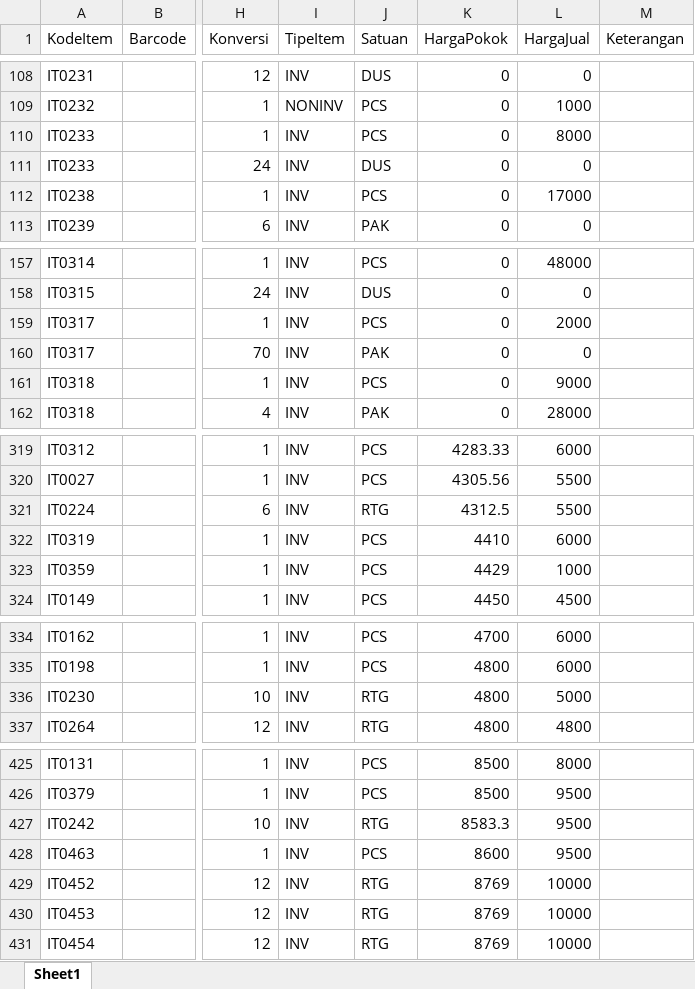
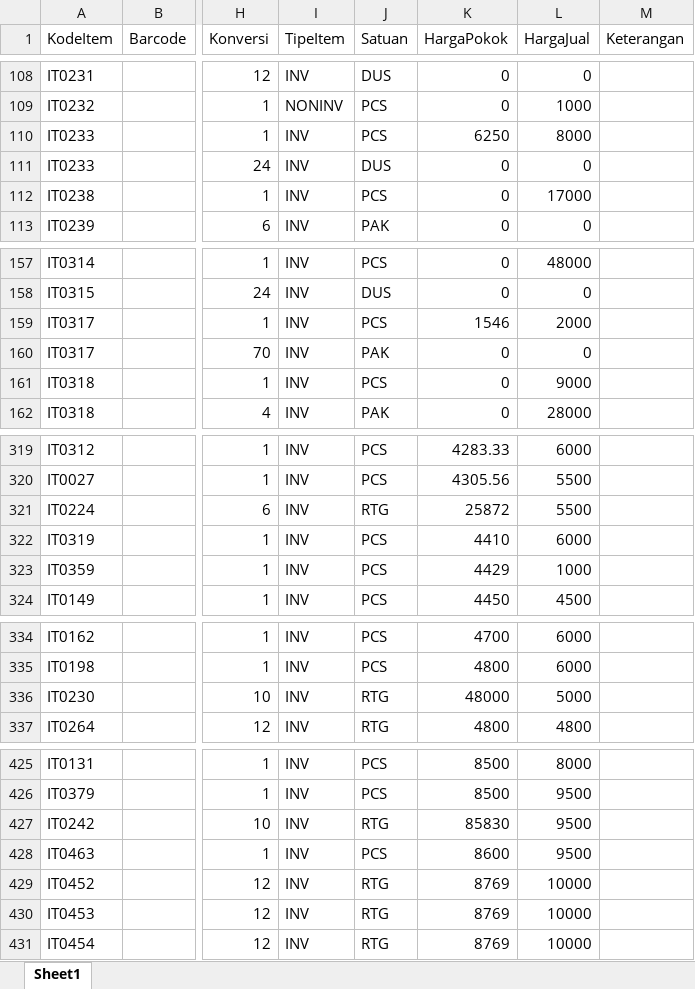
Before and after one commit to waroengaisha-maker/ShopeeTools, an Excel workbook: files/hpp_produk.xlsx, sheet Sheet1, drawn as a sheet; only a part is shown, gaps mark what is left out; values as stored, in another font and other column widths than the file's, no borders; the diff covers the shown part only; the diff names each change by its address in the sheet, - before the commit and + after, or states it on an @@ line.

```diff
--- a/files/hpp_produk.xlsx (sheet Sheet1)
+++ b/files/hpp_produk.xlsx (sheet Sheet1)
-K110 (HargaPokok): 0
+K110 (HargaPokok): 6250
-K159 (HargaPokok): 0
+K159 (HargaPokok): 1546
-K321 (HargaPokok): 4312.5
+K321 (HargaPokok): 25872
-K336 (HargaPokok): 4800
+K336 (HargaPokok): 48000
-K427 (HargaPokok): 8583.3
+K427 (HargaPokok): 85830
```
Also changed, not shown: 2 edited cells elsewhere in this sheet, 2 other files.
